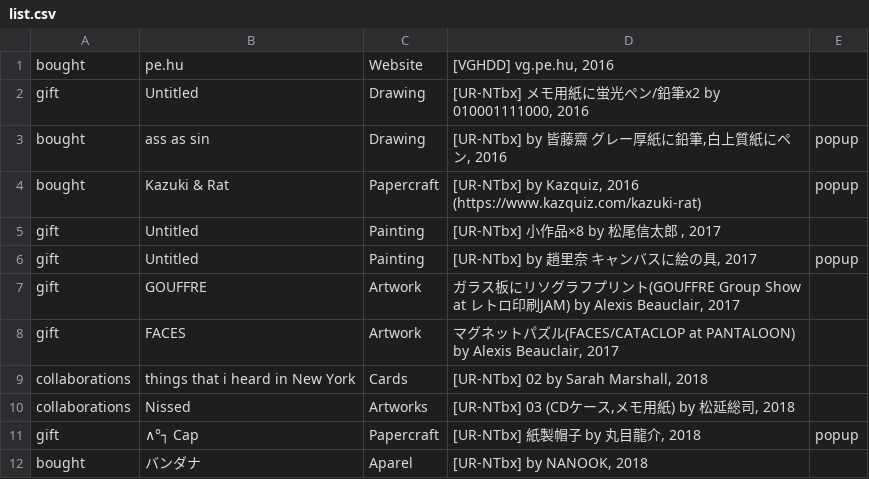
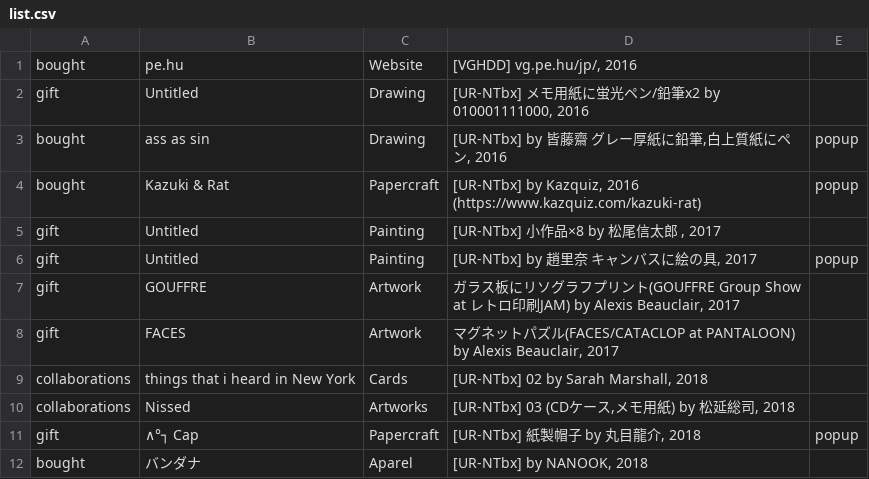
Before and after one commit to the-things-i-we-own/-, a CSV file: niceshopsu/list.csv, drawn as a sheet.

Commit message:
Update list.csv

```diff
--- a/niceshopsu/list.csv
+++ b/niceshopsu/list.csv
@@ -1,2 +1,2 @@
-bought,pe.hu,Website,"[VGHDD] vg.pe.hu, 2016",
+bought,pe.hu,Website,"[VGHDD] vg.pe.hu/jp/, 2016",
 gift,Untitled,Drawing,"[UR-NTbx] メモ用紙に蛍光ペン/鉛筆x2 by 010001111000, 2016",
```
